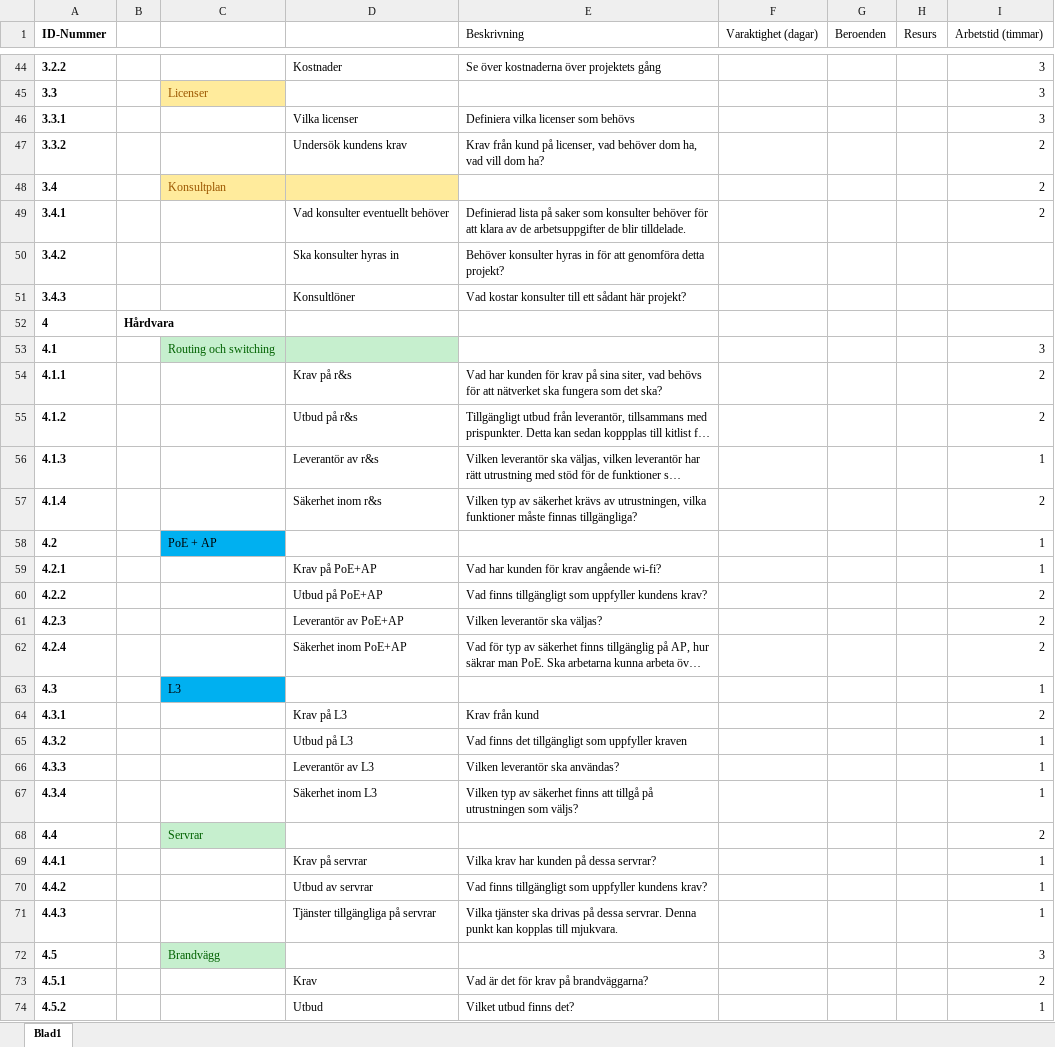
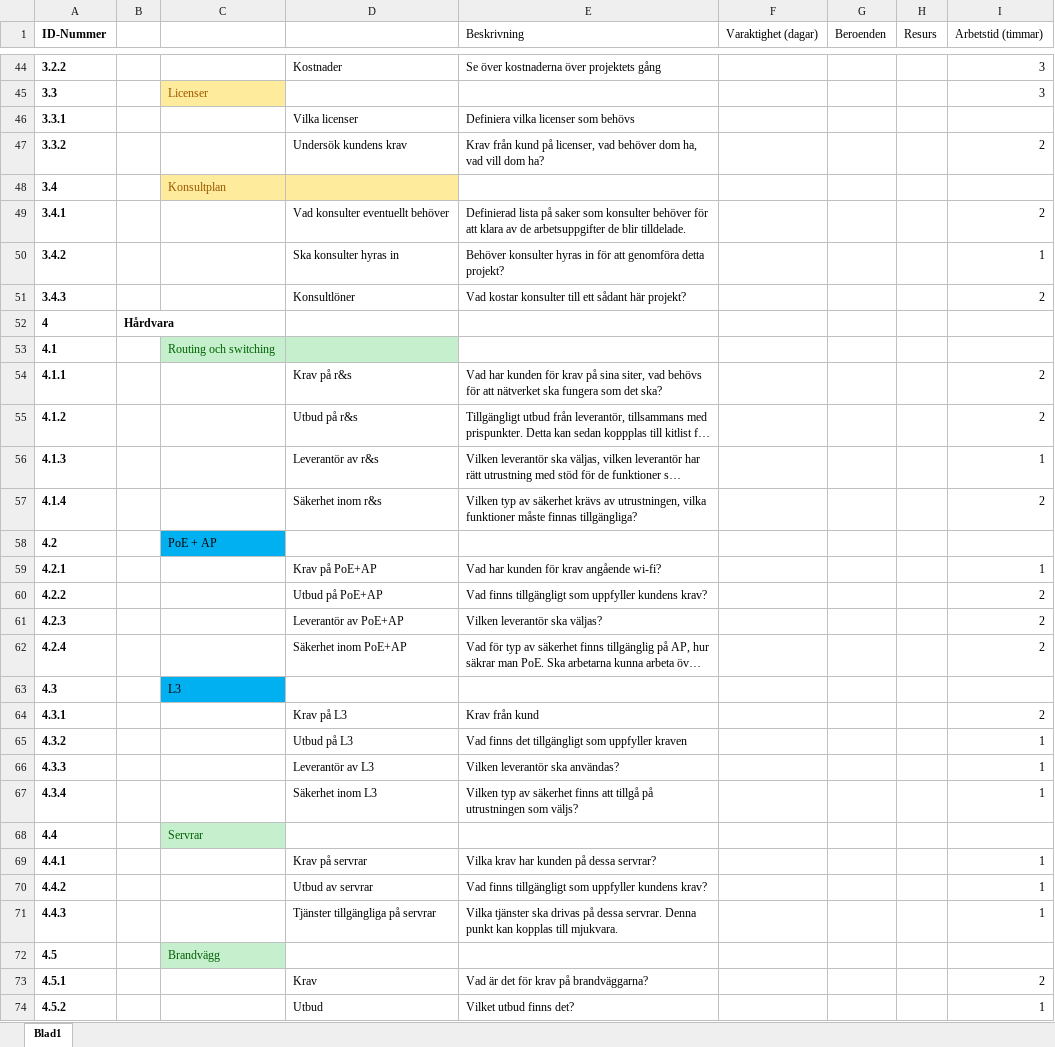
Before and after one commit to anhility/DVA227, an Excel workbook: Bolaget/Temp/WBS v.1.xlsx, sheet Blad1, drawn as a sheet; only a part is shown, gaps mark what is left out; long unchanged cells end in …; values as stored, in another font and other column widths than the file's, no borders; the diff covers the shown part only; the diff names each change by its address in the sheet, - before the commit and + after, or states it on an @@ line.

```diff
--- a/Bolaget/Temp/WBS v.1.xlsx (sheet Blad1)
+++ b/Bolaget/Temp/WBS v.1.xlsx (sheet Blad1)
-I46 (Arbetstid (timmar)): 3
+I46 (Arbetstid (timmar)): (empty)
-I48 (Arbetstid (timmar)): 2
+I48 (Arbetstid (timmar)): (empty)
-I50 (Arbetstid (timmar)): (empty)
+I50 (Arbetstid (timmar)): 1
-I51 (Arbetstid (timmar)): (empty)
+I51 (Arbetstid (timmar)): 2
-I53 (Arbetstid (timmar)): 3
+I53 (Arbetstid (timmar)): (empty)
-I58 (Arbetstid (timmar)): 1
+I58 (Arbetstid (timmar)): (empty)
-I63 (Arbetstid (timmar)): 1
+I63 (Arbetstid (timmar)): (empty)
-I68 (Arbetstid (timmar)): 2
+I68 (Arbetstid (timmar)): (empty)
-I72 (Arbetstid (timmar)): 3
+I72 (Arbetstid (timmar)): (empty)
```
Also changed, not shown: 24 added rows, 20 removed rows and 22 edited cells elsewhere in this sheet.
